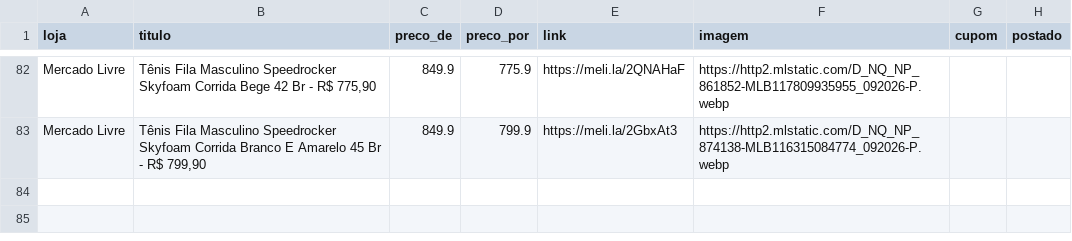
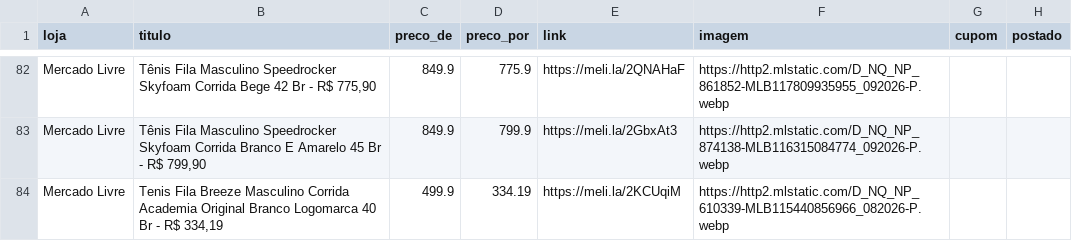
Before and after one commit to sidneifs/promo, a CSV file: produtos.csv, drawn as a sheet; only a part is shown, gaps mark what is left out; the diff names each change by its address in the sheet, - before the commit and + after, or states it on an @@ line.

Commit message:
atualiza produtos 2026-11-04 18:13

```diff
--- a/produtos.csv
+++ b/produtos.csv
+row 84: Mercado Livre | Tenis Fila Breeze Masculino Corrida Academia Original Branco Logomarca 40 Br - R$ 334,19 | 499.9 | 334.19 | https://meli.la/2KCUqiM | https://http2.mlstatic.com/D_NQ_NP_610339-MLB115440856966_082026-P.webp
```
